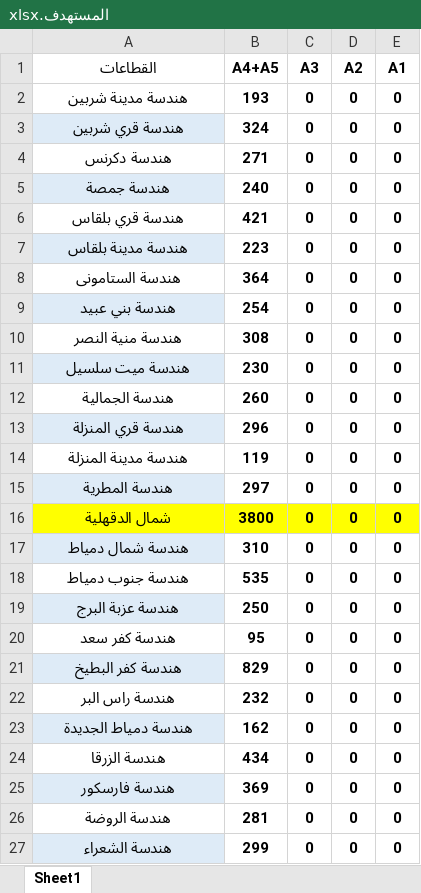
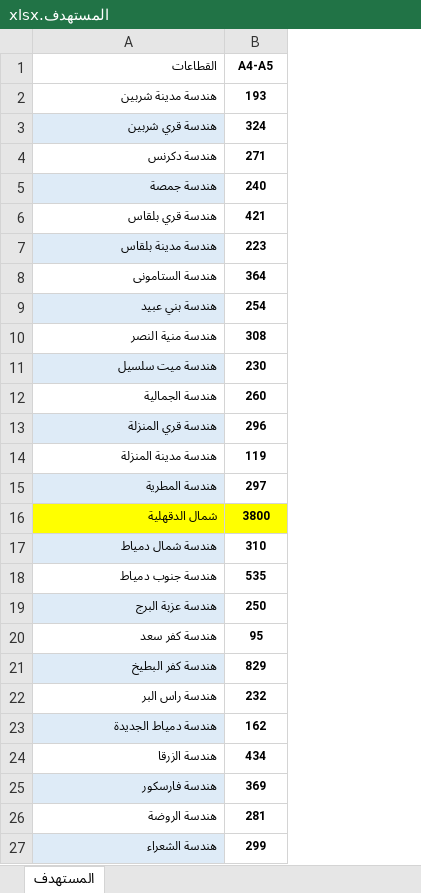
Before and after one commit to merrooo/NDEDC_Production, an Excel workbook: Sources/المستهدف.xlsx, sheet المستهدف, drawn as a sheet; only a part is shown; values as stored, in another font and other column widths than the file's, no borders; table styles not drawn; the diff covers the shown part only; the diff names each change by its address in the sheet, - before the commit and + after, or states it on an @@ line.

```diff
--- a/Sources/المستهدف.xlsx (sheet المستهدف)
+++ b/Sources/المستهدف.xlsx (sheet المستهدف)
-sheet tab: Sheet1
+sheet tab: المستهدف
-column C (A3), rows 2-27: all 0
-column D (A2), rows 2-27: all 0
-column E (A1), rows 2-27: all 0
@@ A1:B27 text size: smaller @@
-A1:A27 alignment: center
+A1:A27 alignment: right
-B1: A4+A5
+B1: A4-A5
```
Also changed, not shown: cell formats elsewhere in this sheet, formulas that keep their value, 44 other files.
